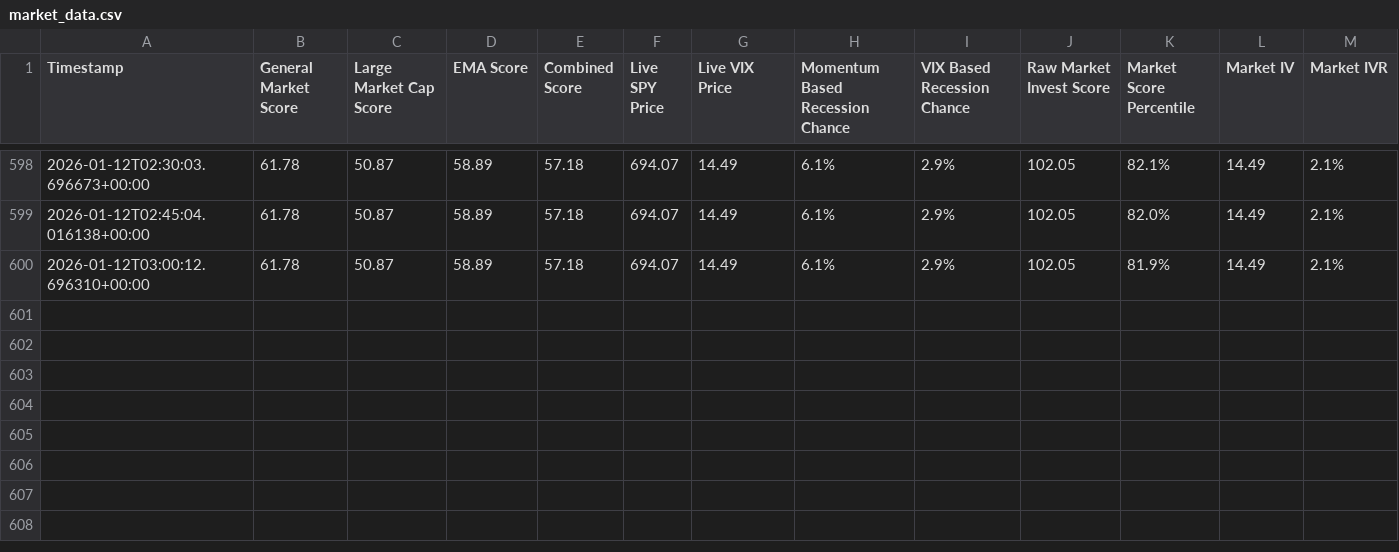
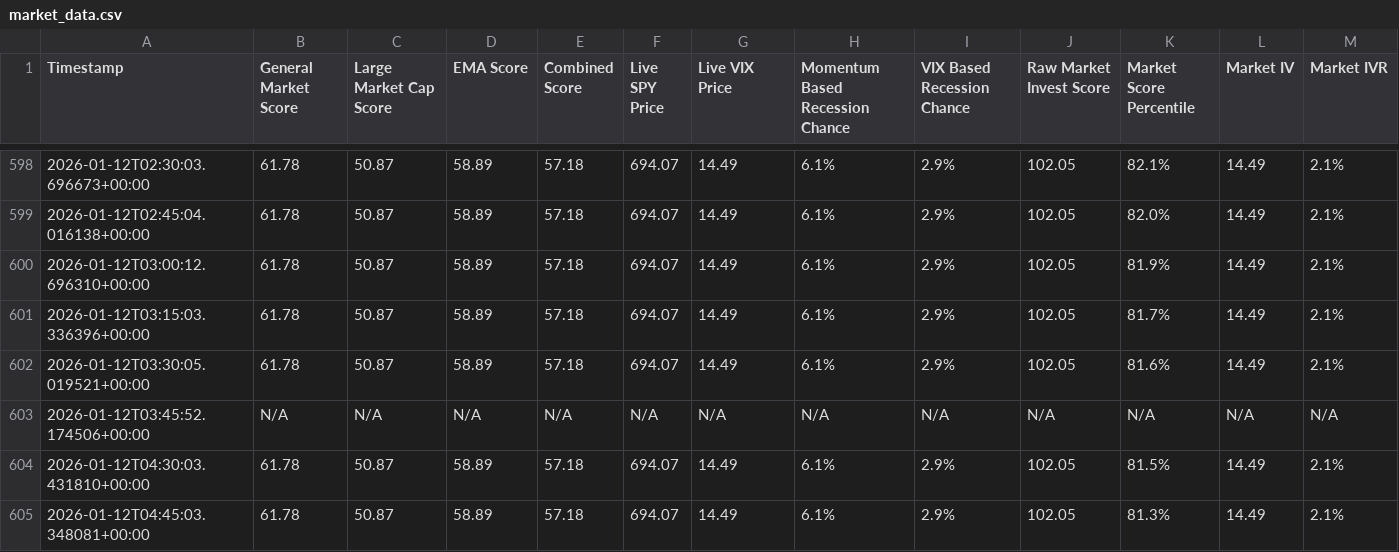
Before and after one commit to Market-Insights-Center/SkyNet, a CSV file: market_data.csv, drawn as a sheet; only a part is shown, gaps mark what is left out.

```diff
--- a/market_data.csv
+++ b/market_data.csv
@@ -600 +600,6 @@ Timestamp,General Market Score,Large Market Cap Score,EMA Score,Combined Score,L
 2026-01-12T03:00:12.696310+00:00,61.78,50.87,58.89,57.18,694.07,14.49,6.1%,2.9%,102.05,81.9%,14.49,2.1%
+2026-01-12T03:15:03.336396+00:00,61.78,50.87,58.89,57.18,694.07,14.49,6.1%,2.9%,102.05,81.7%,14.49,2.1%
+2026-01-12T03:30:05.019521+00:00,61.78,50.87,58.89,57.18,694.07,14.49,6.1%,2.9%,102.05,81.6%,14.49,2.1%
+2026-01-12T03:45:52.174506+00:00,N/A,N/A,N/A,N/A,N/A,N/A,N/A,N/A,N/A,N/A,N/A,N/A
+2026-01-12T04:30:03.431810+00:00,61.78,50.87,58.89,57.18,694.07,14.49,6.1%,2.9%,102.05,81.5%,14.49,2.1%
+2026-01-12T04:45:03.348081+00:00,61.78,50.87,58.89,57.18,694.07,14.49,6.1%,2.9%,102.05,81.3%,14.49,2.1%
```
Also changed, not shown: 7 other files.
